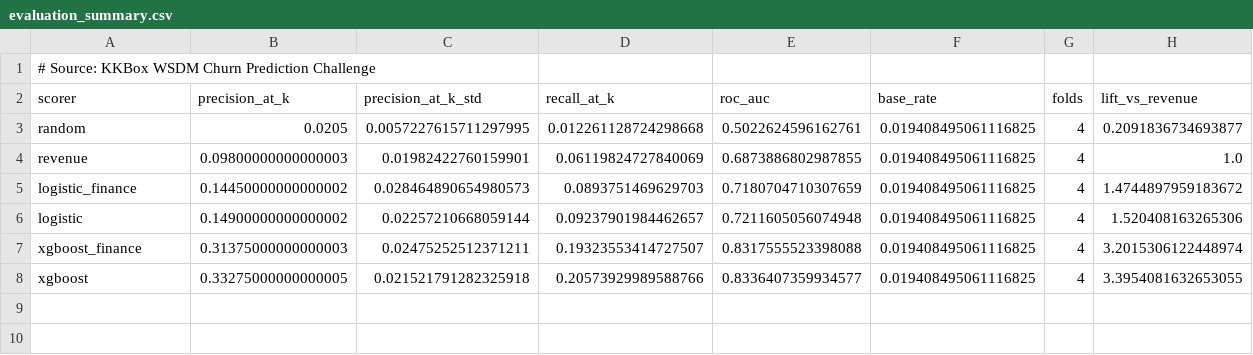
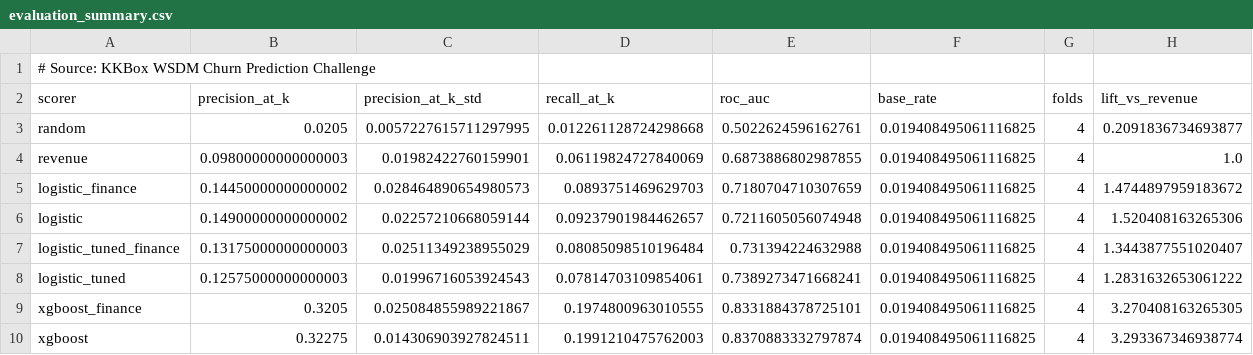
Before and after one commit to 3318black/nsy-churn, a CSV file: demo/reports/kkbox/models/evaluation_summary.csv, drawn as a sheet.

```diff
--- a/demo/reports/kkbox/models/evaluation_summary.csv
+++ b/demo/reports/kkbox/models/evaluation_summary.csv
@@ -6,3 +6,5 @@ logistic_finance,0.14450000000000002,0.028464890654980573,0.0893751469629703,0.7
 logistic,0.14900000000000002,0.02257210668059144,0.09237901984462657,0.7211605056074948,0.019408495061116825,4,1.520408163265306
-xgboost_finance,0.31375000000000003,0.02475252512371211,0.19323553414727507,0.8317555523398088,0.019408495061116825,4,3.2015306122448974
-xgboost,0.33275000000000005,0.021521791282325918,0.20573929989588766,0.8336407359934577,0.019408495061116825,4,3.3954081632653055
+logistic_tuned_finance,0.13175000000000003,0.02511349238955029,0.08085098510196484,0.731394224632988,0.019408495061116825,4,1.3443877551020407
+logistic_tuned,0.12575000000000003,0.01996716053924543,0.07814703109854061,0.7389273471668241,0.019408495061116825,4,1.2831632653061222
+xgboost_finance,0.3205,0.025084855989221867,0.1974800963010555,0.8331884378725101,0.019408495061116825,4,3.270408163265305
+xgboost,0.32275,0.014306903927824511,0.1991210475762003,0.8370883332797874,0.019408495061116825,4,3.293367346938774
```
Also changed, not shown: demo/reports/kkbox/models/evaluation_precision_per_period.csv, demo/reports/synthetic/models/evaluation_precision_per_period.csv, 19 other files.
